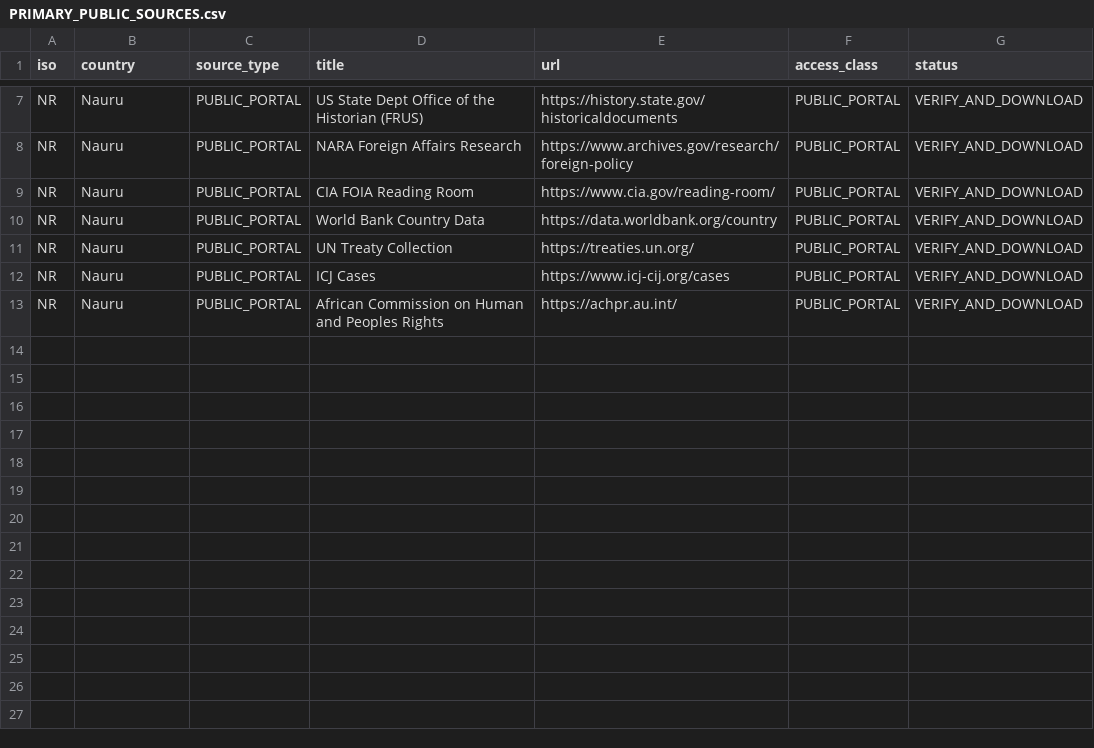
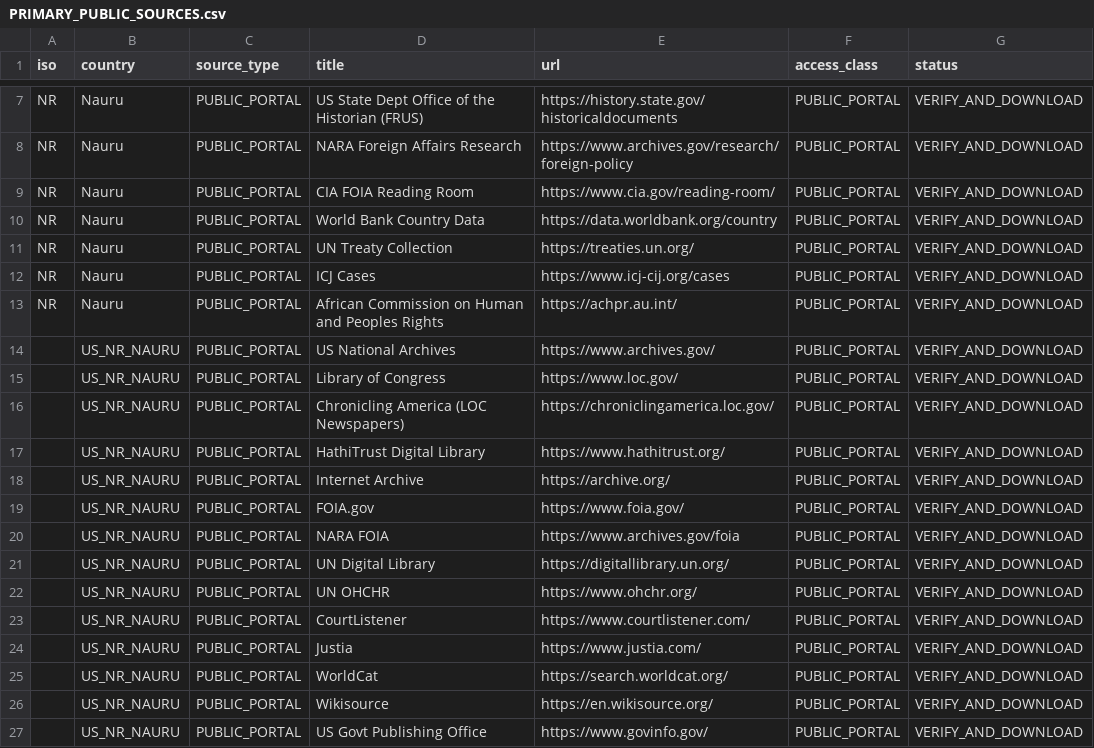
Before and after one commit to GlobalRestitutionAlliance/pacific-us-nr-nauru-master-litigation, a CSV file: 03_Evidentiary_Exhibits/PRIMARY_PUBLIC_SOURCES.csv, drawn as a sheet; only a part is shown, gaps mark what is left out.

Commit message:
Expand primary public source registries (Batch 2)

```diff
--- a/03_Evidentiary_Exhibits/PRIMARY_PUBLIC_SOURCES.csv
+++ b/03_Evidentiary_Exhibits/PRIMARY_PUBLIC_SOURCES.csv
@@ -13 +13,15 @@ NR,Nauru,PUBLIC_PORTAL,ICJ Cases,https://www.icj-cij.org/cases,PUBLIC_PORTAL,VER
 NR,Nauru,PUBLIC_PORTAL,African Commission on Human and Peoples Rights,https://achpr.au.int/,PUBLIC_PORTAL,VERIFY_AND_DOWNLOAD
+,US_NR_NAURU,PUBLIC_PORTAL,US National Archives,https://www.archives.gov/,PUBLIC_PORTAL,VERIFY_AND_DOWNLOAD
+,US_NR_NAURU,PUBLIC_PORTAL,Library of Congress,https://www.loc.gov/,PUBLIC_PORTAL,VERIFY_AND_DOWNLOAD
+,US_NR_NAURU,PUBLIC_PORTAL,Chronicling America (LOC Newspapers),https://chroniclingamerica.loc.gov/,PUBLIC_PORTAL,VERIFY_AND_DOWNLOAD
+,US_NR_NAURU,PUBLIC_PORTAL,HathiTrust Digital Library,https://www.hathitrust.org/,PUBLIC_PORTAL,VERIFY_AND_DOWNLOAD
+,US_NR_NAURU,PUBLIC_PORTAL,Internet Archive,https://archive.org/,PUBLIC_PORTAL,VERIFY_AND_DOWNLOAD
+,US_NR_NAURU,PUBLIC_PORTAL,FOIA.gov,https://www.foia.gov/,PUBLIC_PORTAL,VERIFY_AND_DOWNLOAD
+,US_NR_NAURU,PUBLIC_PORTAL,NARA FOIA,https://www.archives.gov/foia,PUBLIC_PORTAL,VERIFY_AND_DOWNLOAD
+,US_NR_NAURU,PUBLIC_PORTAL,UN Digital Library,https://digitallibrary.un.org/,PUBLIC_PORTAL,VERIFY_AND_DOWNLOAD
+,US_NR_NAURU,PUBLIC_PORTAL,UN OHCHR,https://www.ohchr.org/,PUBLIC_PORTAL,VERIFY_AND_DOWNLOAD
+,US_NR_NAURU,PUBLIC_PORTAL,CourtListener,https://www.courtlistener.com/,PUBLIC_PORTAL,VERIFY_AND_DOWNLOAD
+,US_NR_NAURU,PUBLIC_PORTAL,Justia,https://www.justia.com/,PUBLIC_PORTAL,VERIFY_AND_DOWNLOAD
+,US_NR_NAURU,PUBLIC_PORTAL,WorldCat,https://search.worldcat.org/,PUBLIC_PORTAL,VERIFY_AND_DOWNLOAD
+,US_NR_NAURU,PUBLIC_PORTAL,Wikisource,https://en.wikisource.org/,PUBLIC_PORTAL,VERIFY_AND_DOWNLOAD
+,US_NR_NAURU,PUBLIC_PORTAL,US Govt Publishing Office,https://www.govinfo.gov/,PUBLIC_PORTAL,VERIFY_AND_DOWNLOAD
```
Also changed, not shown: 2 other files.
